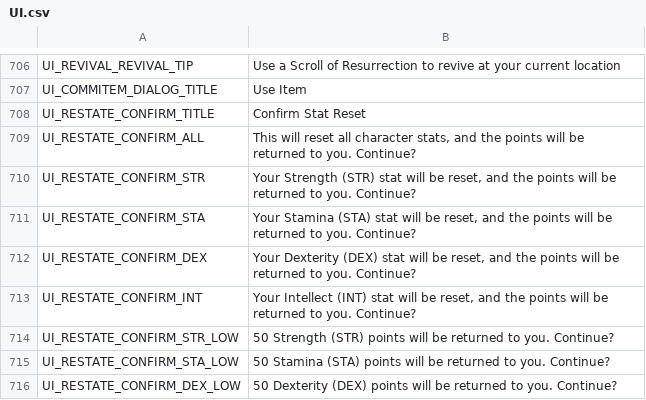
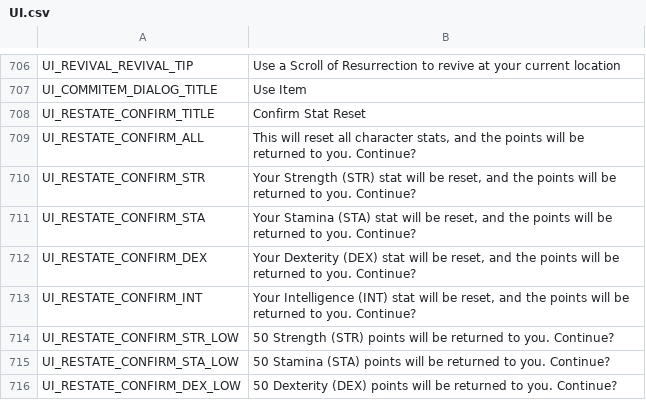
Before and after one commit to Gala-Lab/Flyff-Universe-Translations, a CSV file: English_Reference/UI.csv, drawn as a sheet; only a part is shown, gaps mark what is left out.

Commit message:
[English] Restat INT Text Changes
One word "Intellect" should be called "Intelligence".

```diff
--- a/English_Reference/UI.csv
+++ b/English_Reference/UI.csv
@@ -712,3 +712,3 @@ UI_RESTATE_CONFIRM_STA,"Your Stamina (STA) stat will be reset, and the points wi
 UI_RESTATE_CONFIRM_DEX,"Your Dexterity (DEX) stat will be reset, and the points will be returned to you. Continue?"
-UI_RESTATE_CONFIRM_INT,"Your Intellect (INT) stat will be reset, and the points will be returned to you. Continue?"
+UI_RESTATE_CONFIRM_INT,"Your Intelligence (INT) stat will be reset, and the points will be returned to you. Continue?"
 UI_RESTATE_CONFIRM_STR_LOW,50 Strength (STR) points will be returned to you. Continue?
```
